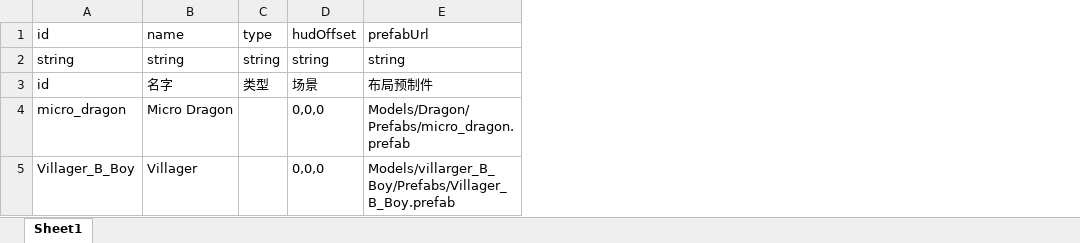
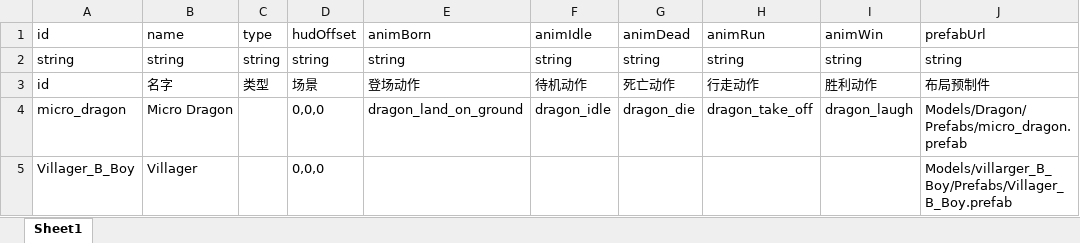
Before and after one commit to a26053200/CardWar, an Excel workbook: Excel/Avatar.xlsx, sheet Sheet1, drawn as a sheet; values as stored, in another font and other column widths than the file's, no borders; the diff names each change by its address in the sheet, - before the commit and + after, or states it on an @@ line.

```diff
--- a/Excel/Avatar.xlsx (sheet Sheet1)
+++ b/Excel/Avatar.xlsx (sheet Sheet1)
+column E, rows 1-4: animBorn | string | 登场动作 | dragon_land_on_ground
+column F, rows 1-4: animIdle | string | 待机动作 | dragon_idle
+column G, rows 1-4: animDead | string | 死亡动作 | dragon_die
+column H, rows 1-4: animRun | string | 行走动作 | dragon_take_off
+column I, rows 1-4: animWin | string | 胜利动作 | dragon_laugh
```
Also changed, not shown: Excel/Battle.xlsx, 5 other files.
